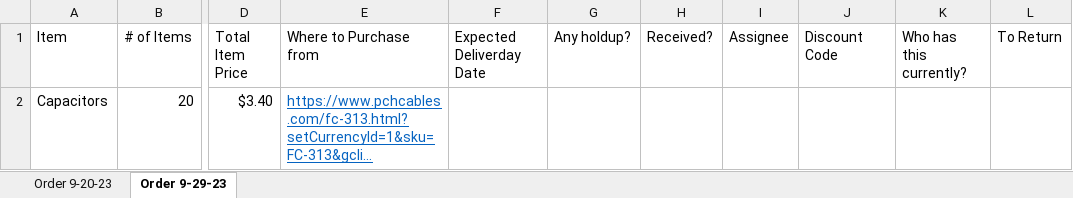
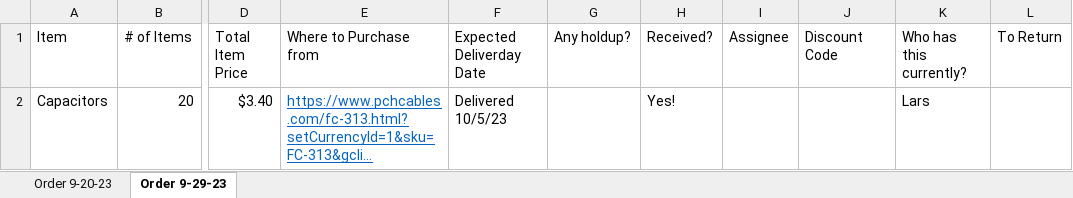
Before and after one commit to uvm-plaid/CIROH-NextGen-SMS-UVM, an Excel workbook: UVM-NRT-RoS/equipment-records/Orders.xlsx, sheet Order 9-29-23, drawn as a sheet; only a part is shown, gaps mark what is left out; long unchanged cells end in …; values as stored, in another font and other column widths than the file's, no borders; the diff names each change by its address in the sheet, - before the commit and + after, or states it on an @@ line.

Commit message:
Updated who has which devices in the Orders spreadsheet

```diff
--- a/UVM-NRT-RoS/equipment-records/Orders.xlsx (sheet Order 9-29-23)
+++ b/UVM-NRT-RoS/equipment-records/Orders.xlsx (sheet Order 9-29-23)
-F2 (Expected Deliverday Date): (empty)
+F2 (Expected Deliverday Date): Delivered 10/5/23
-H2 (Received?): (empty)
+H2 (Received?): Yes!
-K2 (Who has this currently?): (empty)
+K2 (Who has this currently?): Lars
```
